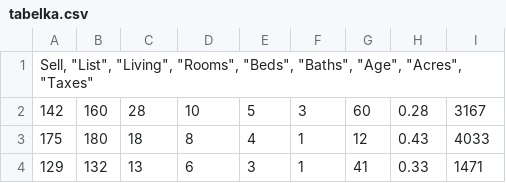
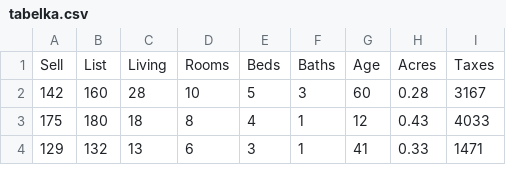
Before and after one commit to Macieju1223/Algorytmy-i-o-ono-obliczeniowa, a CSV file: tabelka.csv, drawn as a sheet; only a part is shown.

```diff
--- a/tabelka.csv
+++ b/tabelka.csv
@@ -1,2 +1,2 @@
-"Sell, ""List"", ""Living"", ""Rooms"", ""Beds"", ""Baths"", ""Age"", ""Acres"", ""Taxes"""
+"Sell", "List", "Living", "Rooms", "Beds", "Baths", "Age", "Acres", "Taxes"
 142, 160, 28, 10, 5, 3,  60, 0.28,  3167
```
Also changed, not shown: 10 other files.
